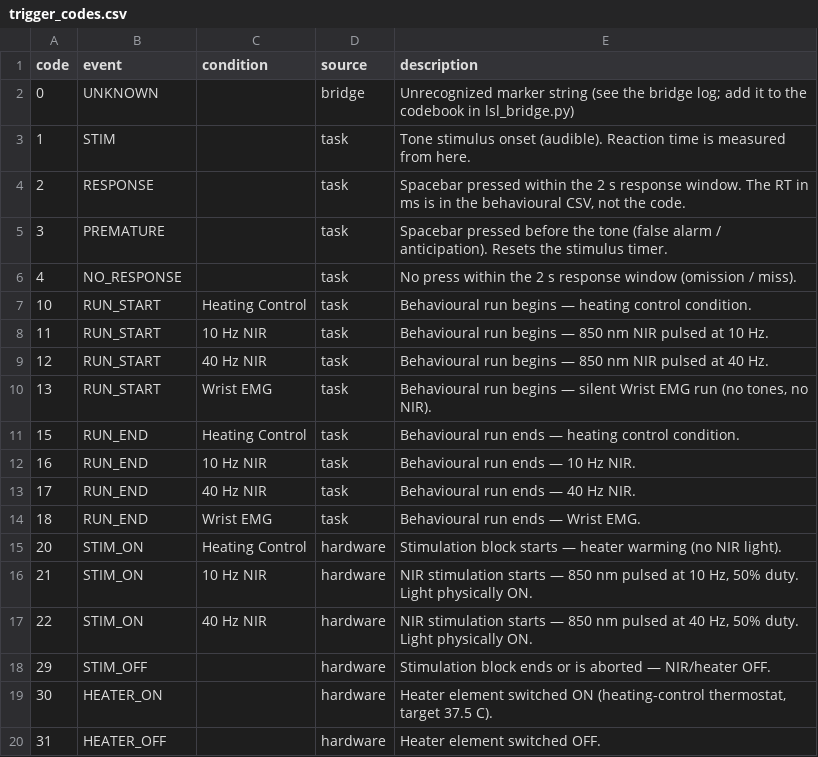
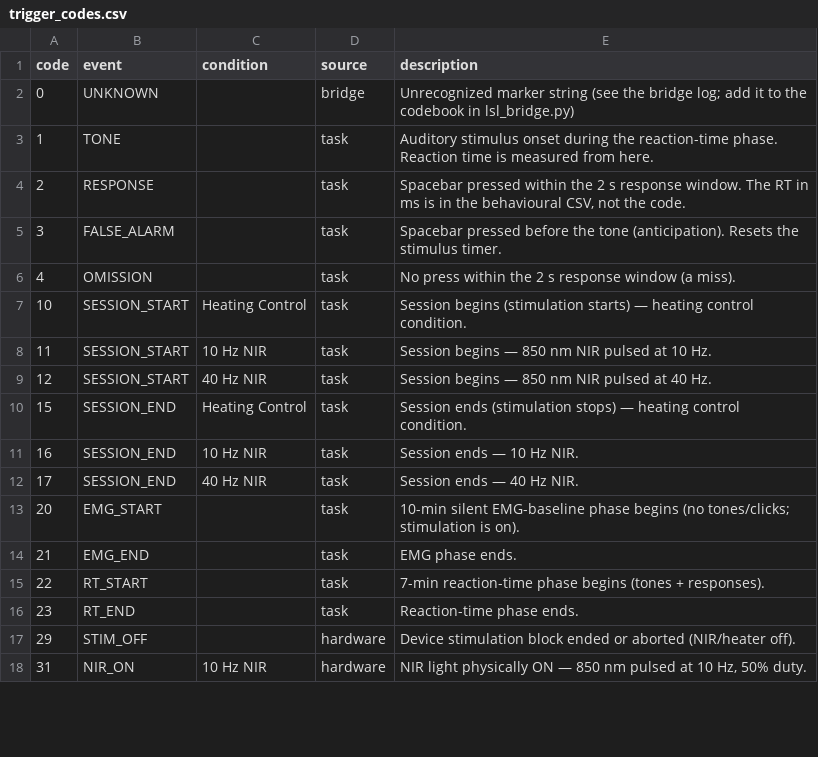
Before and after one commit to danielmaleh/nir-brain-stimulation, a CSV file: analysis/trigger_codes.csv, drawn as a sheet; only a part is shown; the diff covers the shown part only.

```diff
--- a/analysis/trigger_codes.csv
+++ b/analysis/trigger_codes.csv
@@ -2,19 +2,17 @@ code,event,condition,source,description
 0,UNKNOWN,,bridge,"Unrecognized marker string (see the bridge log; add it to the codebook in lsl_bridge.py)"
-1,STIM,,task,"Tone stimulus onset (audible). Reaction time is measured from here."
+1,TONE,,task,"Auditory stimulus onset during the reaction-time phase. Reaction time is measured from here."
 2,RESPONSE,,task,"Spacebar pressed within the 2 s response window. The RT in ms is in the behavioural CSV, not the code."
-3,PREMATURE,,task,"Spacebar pressed before the tone (false alarm / anticipation). Resets the stimulus timer."
-4,NO_RESPONSE,,task,"No press within the 2 s response window (omission / miss)."
-10,RUN_START,Heating Control,task,"Behavioural run begins — heating control condition."
-11,RUN_START,10 Hz NIR,task,"Behavioural run begins — 850 nm NIR pulsed at 10 Hz."
-12,RUN_START,40 Hz NIR,task,"Behavioural run begins — 850 nm NIR pulsed at 40 Hz."
-13,RUN_START,Wrist EMG,task,"Behavioural run begins — silent Wrist EMG run (no tones, no NIR)."
-15,RUN_END,Heating Control,task,"Behavioural run ends — heating control condition."
-16,RUN_END,10 Hz NIR,task,"Behavioural run ends — 10 Hz NIR."
-17,RUN_END,40 Hz NIR,task,"Behavioural run ends — 40 Hz NIR."
-18,RUN_END,Wrist EMG,task,"Behavioural run ends — Wrist EMG."
-20,STIM_ON,Heating Control,hardware,"Stimulation block starts — heater warming (no NIR light)."
-21,STIM_ON,10 Hz NIR,hardware,"NIR stimulation starts — 850 nm pulsed at 10 Hz, 50% duty. Light physically ON."
-22,STIM_ON,40 Hz NIR,hardware,"NIR stimulation starts — 850 nm pulsed at 40 Hz, 50% duty. Light physically ON."
-29,STIM_OFF,,hardware,"Stimulation block ends or is aborted — NIR/heater OFF."
-30,HEATER_ON,,hardware,"Heater element switched ON (heating-control thermostat, target 37.5 C)."
-31,HEATER_OFF,,hardware,"Heater element switched OFF."
+3,FALSE_ALARM,,task,"Spacebar pressed before the tone (anticipation). Resets the stimulus timer."
+4,OMISSION,,task,"No press within the 2 s response window (a miss)."
+10,SESSION_START,Heating Control,task,"Session begins (stimulation starts) — heating control condition."
+11,SESSION_START,10 Hz NIR,task,"Session begins — 850 nm NIR pulsed at 10 Hz."
+12,SESSION_START,40 Hz NIR,task,"Session begins — 850 nm NIR pulsed at 40 Hz."
+15,SESSION_END,Heating Control,task,"Session ends (stimulation stops) — heating control condition."
+16,SESSION_END,10 Hz NIR,task,"Session ends — 10 Hz NIR."
+17,SESSION_END,40 Hz NIR,task,"Session ends — 40 Hz NIR."
+20,EMG_START,,task,"10-min silent EMG-baseline phase begins (no tones/clicks; stimulation is on)."
+21,EMG_END,,task,"EMG phase ends."
+22,RT_START,,task,"7-min reaction-time phase begins (tones + responses)."
+23,RT_END,,task,"Reaction-time phase ends."
+29,STIM_OFF,,hardware,"Device stimulation block ended or aborted (NIR/heater off)."
+31,NIR_ON,10 Hz NIR,hardware,"NIR light physically ON — 850 nm pulsed at 10 Hz, 50% duty."
```
Also changed, not shown: 3 added rows and 3 removed rows elsewhere in this file, 6 other files.
